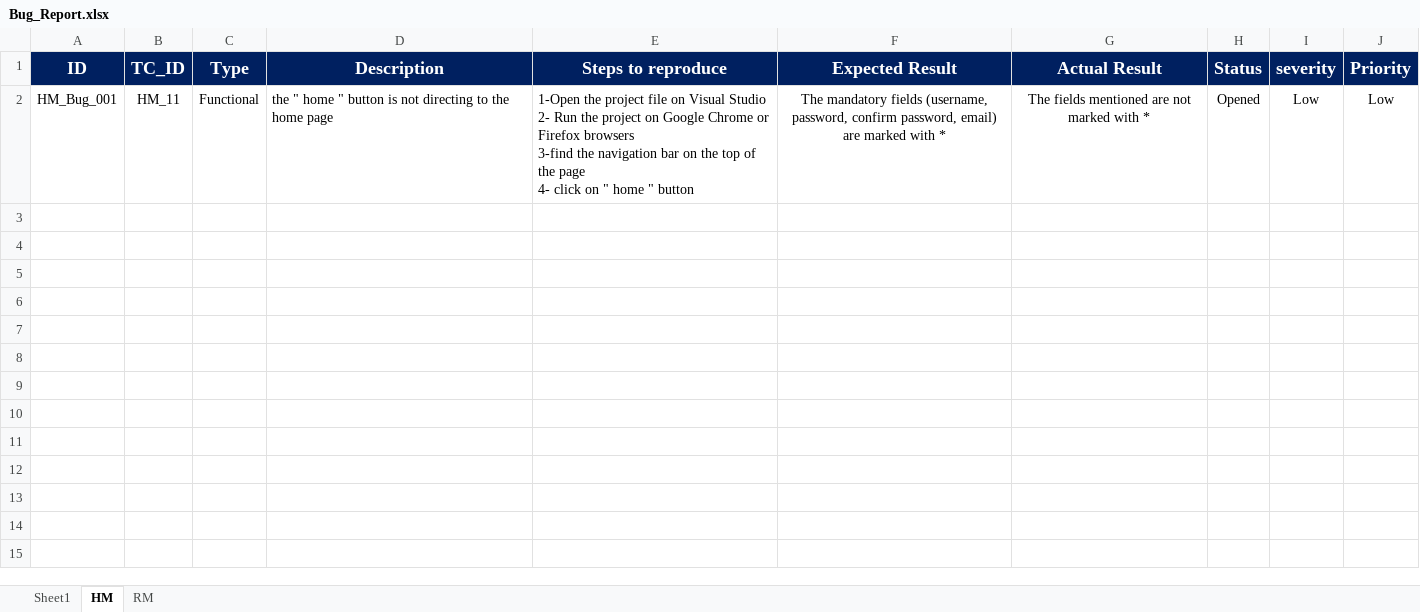
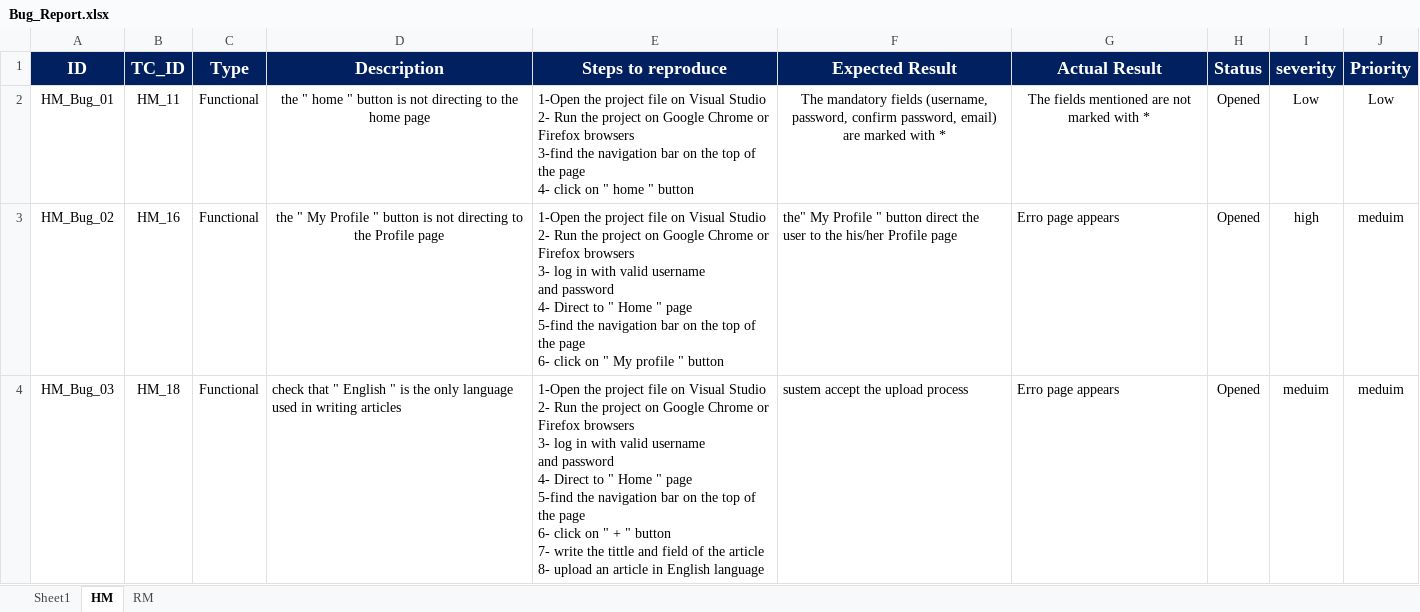
Before and after one commit to AyaMohamed/Learning-hub, an Excel workbook: Testing/Bug_Report.xlsx, sheet HM, drawn as a sheet; only a part is shown; values as stored, in another font and other column widths than the file's, no borders; ↵ is a line break in a cell; the diff covers the shown part only; the diff names each change by its address in the sheet, - before the commit and + after, or states it on an @@ line.

Commit message:
finish home page test case and bug report

```diff
--- a/Testing/Bug_Report.xlsx (sheet HM)
+++ b/Testing/Bug_Report.xlsx (sheet HM)
-A2 (ID): HM_Bug_001
+A2 (ID): HM_Bug_01
-D2 alignment: left
+D2 alignment: center
+row 3: HM_Bug_02 | HM_16 | Functional | the " My Profile " button is not directing to the Profile page | 1-Open the project file on Visual Studio ↵ 2- Run the project on Google Chrome or Firefox browsers ↵ 3- log in with valid username ↵ and password ↵ 4- Direct to " Home " page ↵ 5-find the navigation bar on the top of the page ↵ 6- click on " My profile " button | the" My Profile " button direct the user to the his/her Profile page | Erro page appears | Opened | high | meduim
+row 4: HM_Bug_03 | HM_18 | Functional | check that " English " is the only language ↵ used in writing articles | 1-Open the project file on Visual Studio ↵ 2- Run the project on Google Chrome or Firefox browsers ↵ 3- log in with valid username ↵ and password ↵ 4- Direct to " Home " page ↵ 5-find the navigation bar on the top of the page ↵ 6- click on " + " button ↵ 7- write the tittle and field of the article ↵ 8- upload an article in English language | sustem accept the upload process | Erro page appears | Opened | meduim | meduim
```
Also changed, not shown: 8 added rows elsewhere in this sheet, Testing/Test Cases.xlsx.
